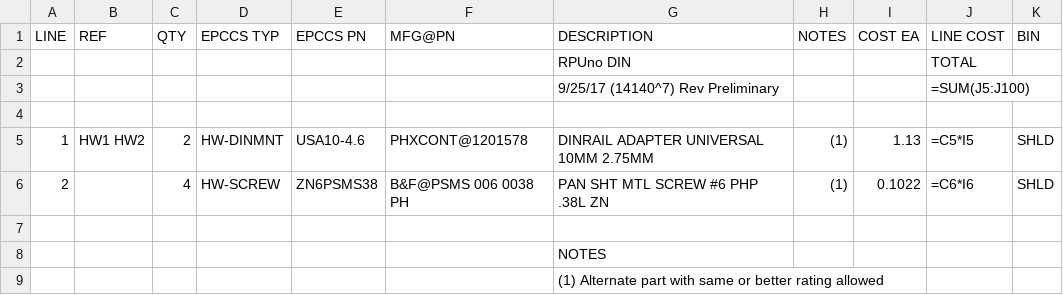
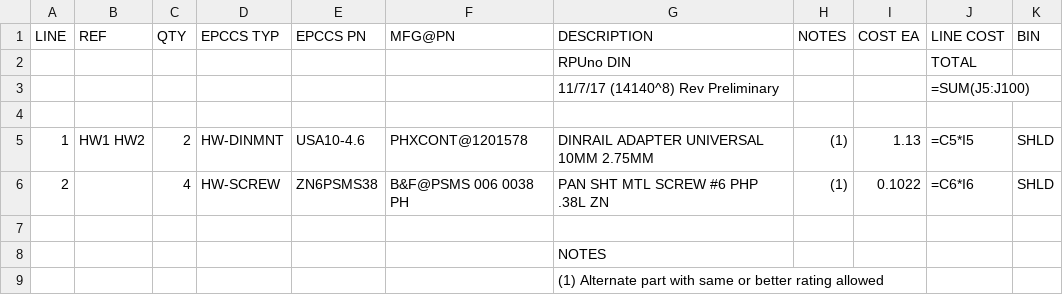
Before and after one commit to epccs/RPUno, a CSV file: Hardware/Design/14140DIN,BOM.csv, drawn as a sheet.

```diff
--- a/Hardware/Design/14140DIN,BOM.csv
+++ b/Hardware/Design/14140DIN,BOM.csv
@@ -2,3 +2,3 @@ LINE, REF, QTY, EPCCS TYP,EPCCS PN,MFG@PN, DESCRIPTION, NOTES, COST EA, LINE COS
 ,,,,,,RPUno DIN,,,TOTAL,
-,,,,,,9/25/17 (14140^7)  Rev Preliminary,,,=SUM(J5:J100),
+,,,,,,11/7/17 (14140^8)  Rev Preliminary,,,=SUM(J5:J100),
 ,,,,,,,,,,
```
Also changed, not shown: Hardware/Design/14140HDR,BOM.csv, Hardware/Design/14140PLUG,BOM.csv, 4 other files.
